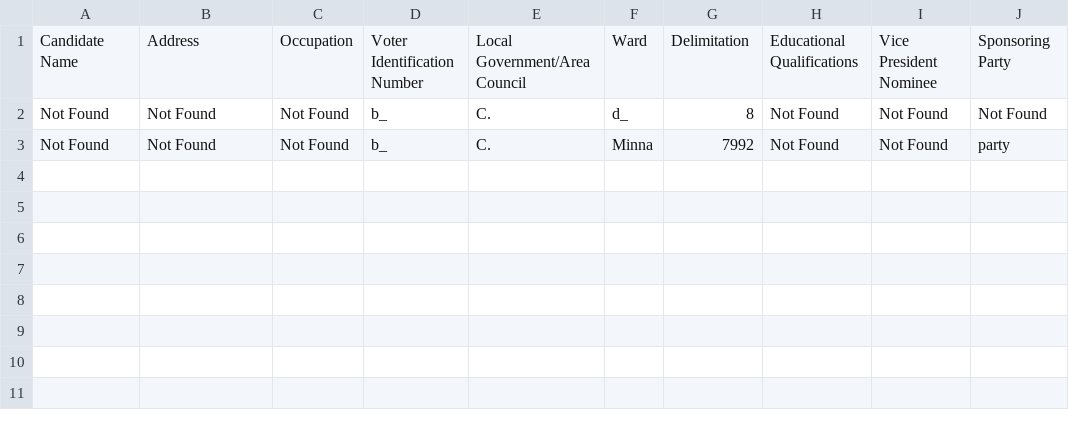
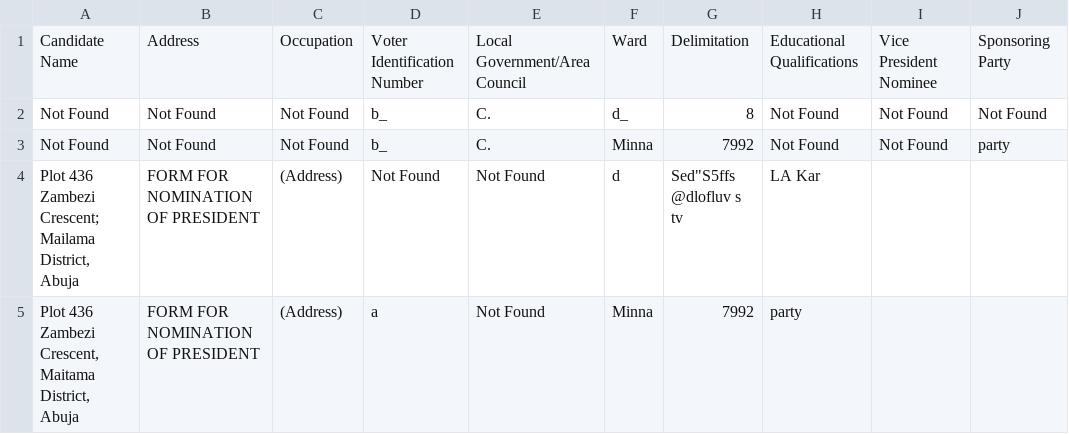
Before and after one commit to BarkaBoss/inec-training, a CSV file: form_extractions.csv, drawn as a sheet; the diff names each change by its address in the sheet, - before the commit and + after, or states it on an @@ line.

```diff
--- a/form_extractions.csv
+++ b/form_extractions.csv
+row 4: Plot 436 Zambezi Crescent; Mailama District, Abuja | FORM FOR NOMINATION OF PRESIDENT | (Address) | Not Found | Not Found | d | Sed"S5ffs @dlofluv s tv | LA Kar
+row 5: Plot 436 Zambezi Crescent, Maitama District, Abuja | FORM FOR NOMINATION OF PRESIDENT | (Address) | a | Not Found | Minna | 7992 | party
```
Also changed, not shown: 20 other files.
